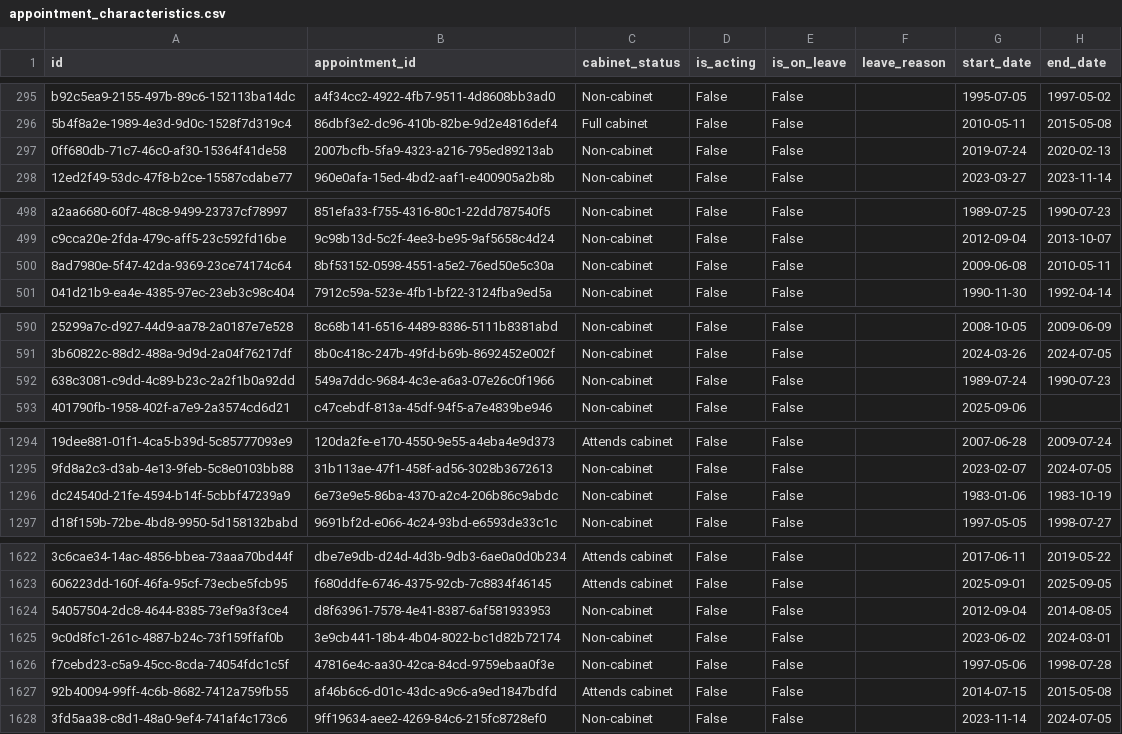
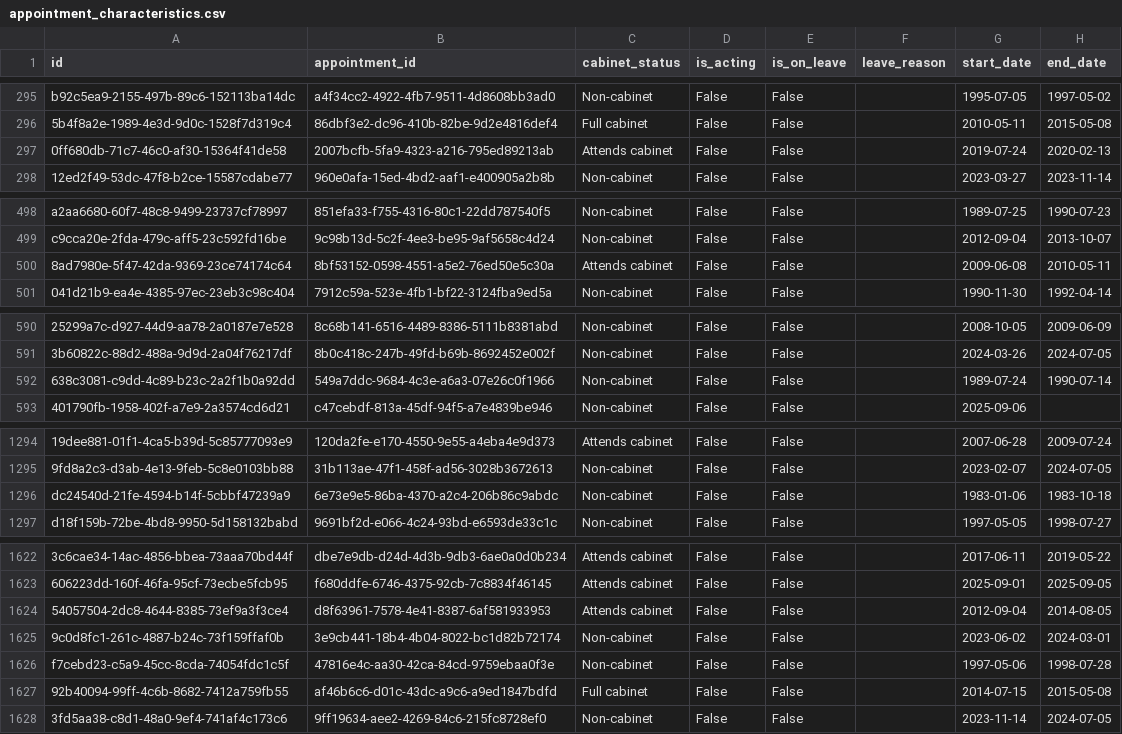
Before and after one commit to instituteforgov/ifg-ministers-database-public, a CSV file: data/appointment_characteristics.csv, drawn as a sheet; only a part is shown, gaps mark what is left out; the diff covers the shown part only; the diff names each change by its address in the sheet, - before the commit and + after, or states it on an @@ line.

Commit message:
Update data

```diff
--- a/data/appointment_characteristics.csv
+++ b/data/appointment_characteristics.csv
-C297 (cabinet_status): Non-cabinet
+C297 (cabinet_status): Attends cabinet
-C500 (cabinet_status): Non-cabinet
+C500 (cabinet_status): Attends cabinet
-H592 (end_date): 1990-07-23
+H592 (end_date): 1990-07-14
-H1296 (end_date): 1983-10-19
+H1296 (end_date): 1983-10-18
-C1624 (cabinet_status): Non-cabinet
+C1624 (cabinet_status): Attends cabinet
-C1627 (cabinet_status): Attends cabinet
+C1627 (cabinet_status): Full cabinet
```
Also changed, not shown: 8 edited cells elsewhere in this file, data/appointment.csv, 1 other file.
